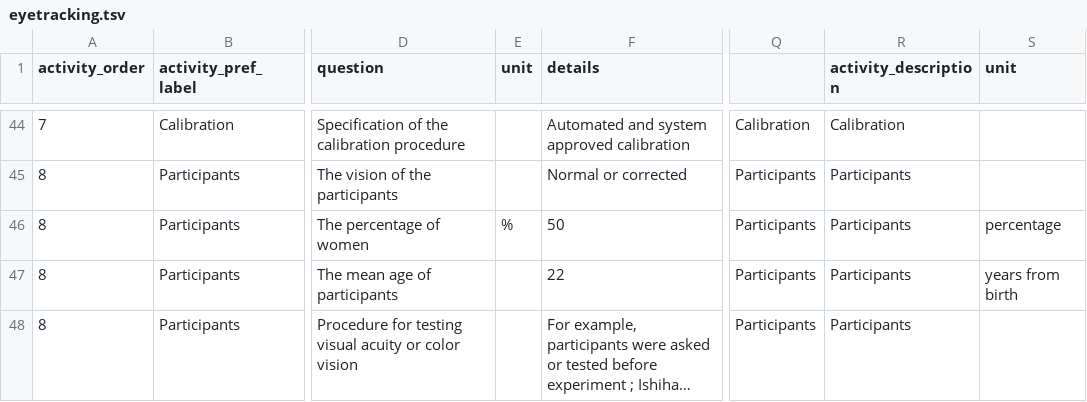
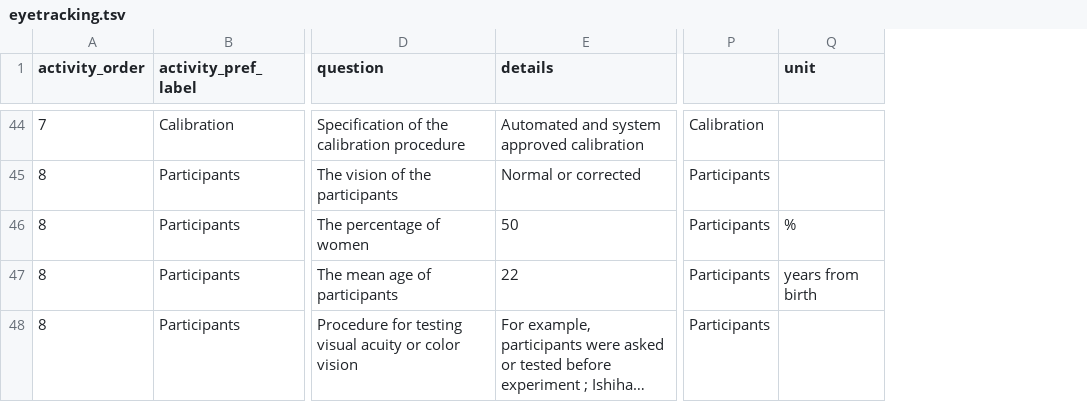
Before and after one commit to Remi-Gau/eCobidas, a TSV file: ecobidas/inputs/eyetracking/eyetracking.tsv, drawn as a sheet; only a part is shown, gaps mark what is left out; long unchanged cells end in …; removed rows and columns are numbered as before the commit, all else as after; the diff covers the shown part only; the diff names each change by its address in the sheet, - before the commit and + after, or states it on an @@ line.

```diff
--- a/ecobidas/inputs/eyetracking/eyetracking.tsv
+++ b/ecobidas/inputs/eyetracking/eyetracking.tsv
-column E (unit), row 46: %
-column R (activity_description), rows 44-48: Calibration | Participants | Participants | Participants | Participants
-Q46 (unit): percentage
+Q46 (unit): %
```
Also changed, not shown: 6 edited cells elsewhere in this file, 2 other files.
